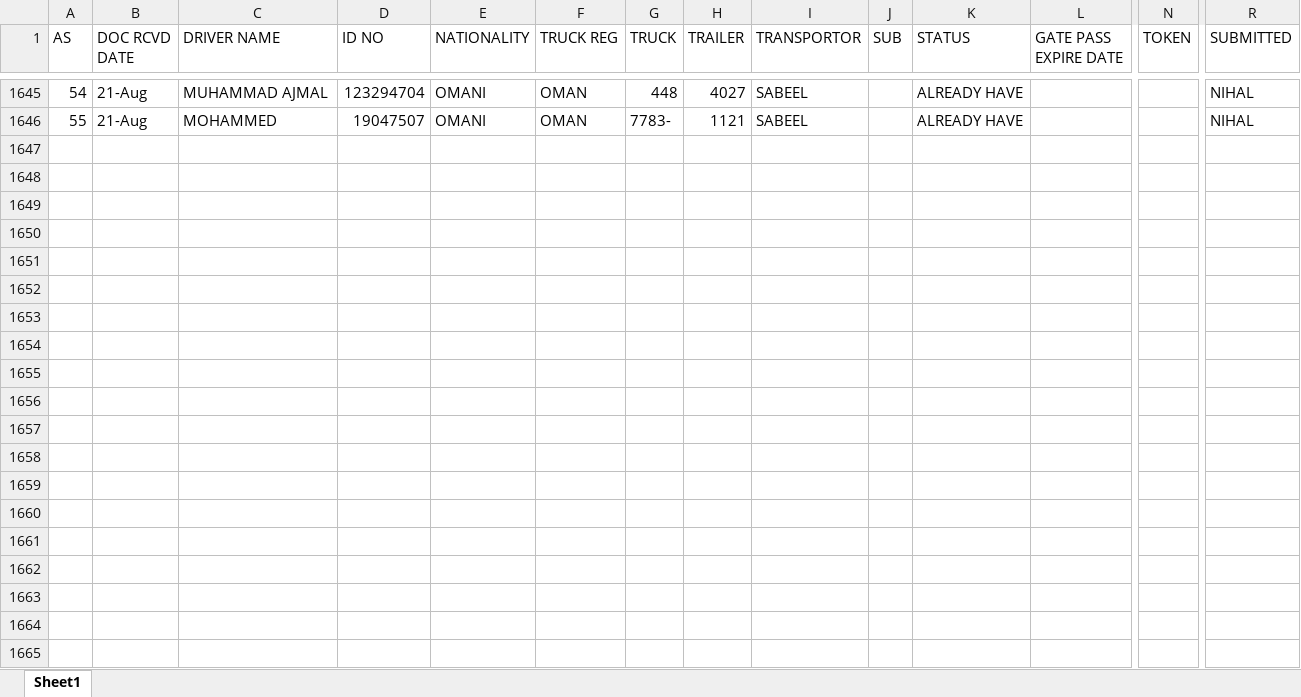
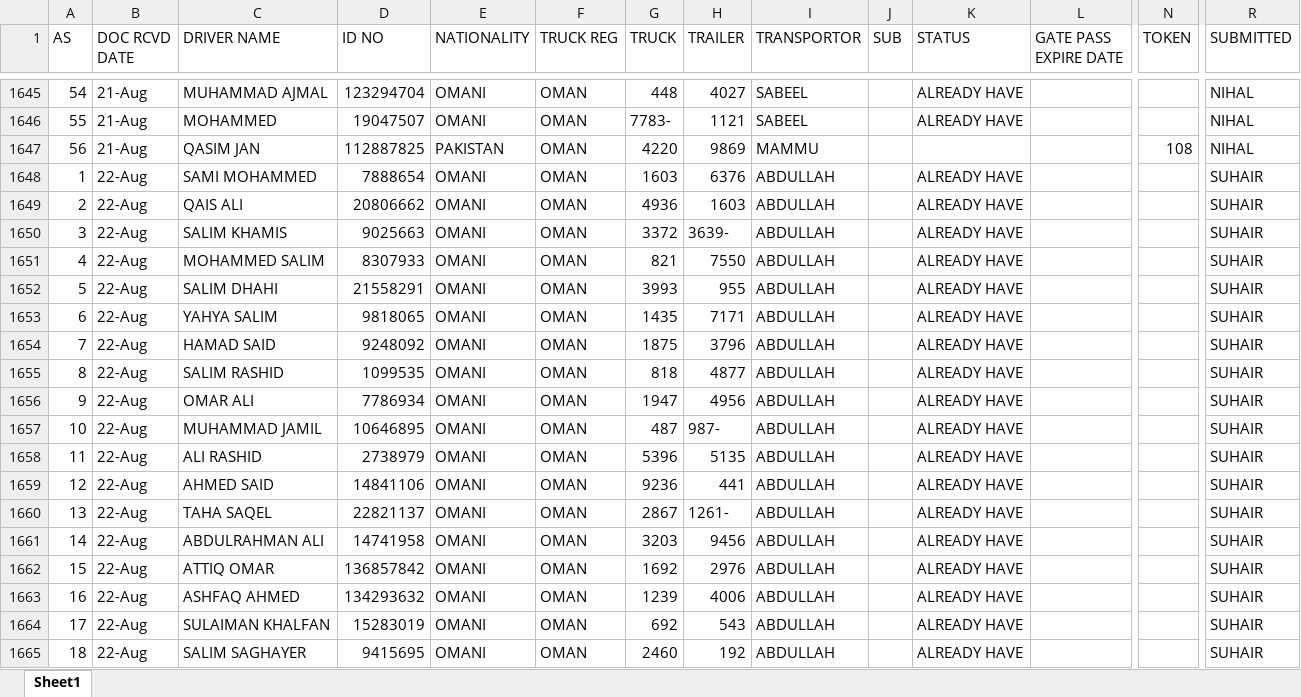
Before and after one commit to connectharundas/global-pacific-truck-search, an Excel workbook: data/sampledata.xlsx, sheet Sheet1, drawn as a sheet; only a part is shown, gaps mark what is left out; values as stored, in another font and other column widths than the file's, no cell formats; rows hold the shown columns only; the diff covers the shown part only; the diff names each change by its address in the sheet, - before the commit and + after, or states it on an @@ line.

```diff
--- a/data/sampledata.xlsx (sheet Sheet1)
+++ b/data/sampledata.xlsx (sheet Sheet1)
+row 1647: 56 | 21-Aug | QASIM JAN | 112887825 | PAKISTAN | OMAN | 4220 | 9869 | MAMMU |  |  |  | 108 | NIHAL
+row 1648: 1 | 22-Aug | SAMI MOHAMMED | 7888654 | OMANI | OMAN | 1603 | 6376 | ABDULLAH |  | ALREADY HAVE |  |  | SUHAIR
+row 1649: 2 | 22-Aug | QAIS ALI | 20806662 | OMANI | OMAN | 4936 | 1603 | ABDULLAH |  | ALREADY HAVE |  |  | SUHAIR
+row 1650: 3 | 22-Aug | SALIM KHAMIS | 9025663 | OMANI | OMAN | 3372 | 3639- | ABDULLAH |  | ALREADY HAVE |  |  | SUHAIR
+row 1651: 4 | 22-Aug | MOHAMMED SALIM | 8307933 | OMANI | OMAN | 821 | 7550 | ABDULLAH |  | ALREADY HAVE |  |  | SUHAIR
+row 1652: 5 | 22-Aug | SALIM DHAHI | 21558291 | OMANI | OMAN | 3993 | 955 | ABDULLAH |  | ALREADY HAVE |  |  | SUHAIR
+row 1653: 6 | 22-Aug | YAHYA SALIM | 9818065 | OMANI | OMAN | 1435 | 7171 | ABDULLAH |  | ALREADY HAVE |  |  | SUHAIR
+row 1654: 7 | 22-Aug | HAMAD SAID | 9248092 | OMANI | OMAN | 1875 | 3796 | ABDULLAH |  | ALREADY HAVE |  |  | SUHAIR
+row 1655: 8 | 22-Aug | SALIM RASHID | 1099535 | OMANI | OMAN | 818 | 4877 | ABDULLAH |  | ALREADY HAVE |  |  | SUHAIR
+row 1656: 9 | 22-Aug | OMAR ALI | 7786934 | OMANI | OMAN | 1947 | 4956 | ABDULLAH |  | ALREADY HAVE |  |  | SUHAIR
+row 1657: 10 | 22-Aug | MUHAMMAD JAMIL | 10646895 | OMANI | OMAN | 487 | 987- | ABDULLAH |  | ALREADY HAVE |  |  | SUHAIR
+row 1658: 11 | 22-Aug | ALI RASHID | 2738979 | OMANI | OMAN | 5396 | 5135 | ABDULLAH |  | ALREADY HAVE |  |  | SUHAIR
+row 1659: 12 | 22-Aug | AHMED SAID | 14841106 | OMANI | OMAN | 9236 | 441 | ABDULLAH |  | ALREADY HAVE |  |  | SUHAIR
+row 1660: 13 | 22-Aug | TAHA SAQEL | 22821137 | OMANI | OMAN | 2867 | 1261- | ABDULLAH |  | ALREADY HAVE |  |  | SUHAIR
+row 1661: 14 | 22-Aug | ABDULRAHMAN ALI | 14741958 | OMANI | OMAN | 3203 | 9456 | ABDULLAH |  | ALREADY HAVE |  |  | SUHAIR
+row 1662: 15 | 22-Aug | ATTIQ OMAR | 136857842 | OMANI | OMAN | 1692 | 2976 | ABDULLAH |  | ALREADY HAVE |  |  | SUHAIR
+row 1663: 16 | 22-Aug | ASHFAQ AHMED | 134293632 | OMANI | OMAN | 1239 | 4006 | ABDULLAH |  | ALREADY HAVE |  |  | SUHAIR
+row 1664: 17 | 22-Aug | SULAIMAN KHALFAN | 15283019 | OMANI | OMAN | 692 | 543 | ABDULLAH |  | ALREADY HAVE |  |  | SUHAIR
+row 1665: 18 | 22-Aug | SALIM SAGHAYER | 9415695 | OMANI | OMAN | 2460 | 192 | ABDULLAH |  | ALREADY HAVE |  |  | SUHAIR
```
Also changed, not shown: 14 added rows and 638 edited cells elsewhere in this sheet, cell formats, 1 other file.
